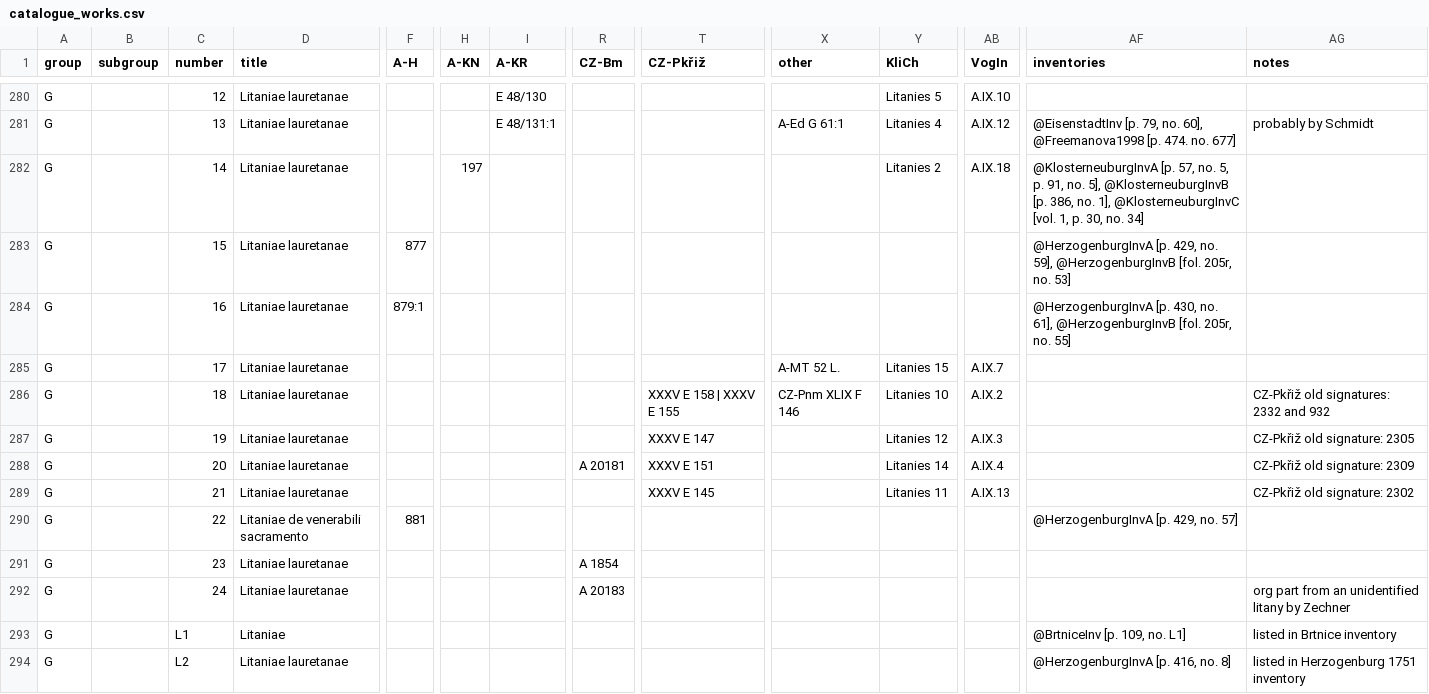
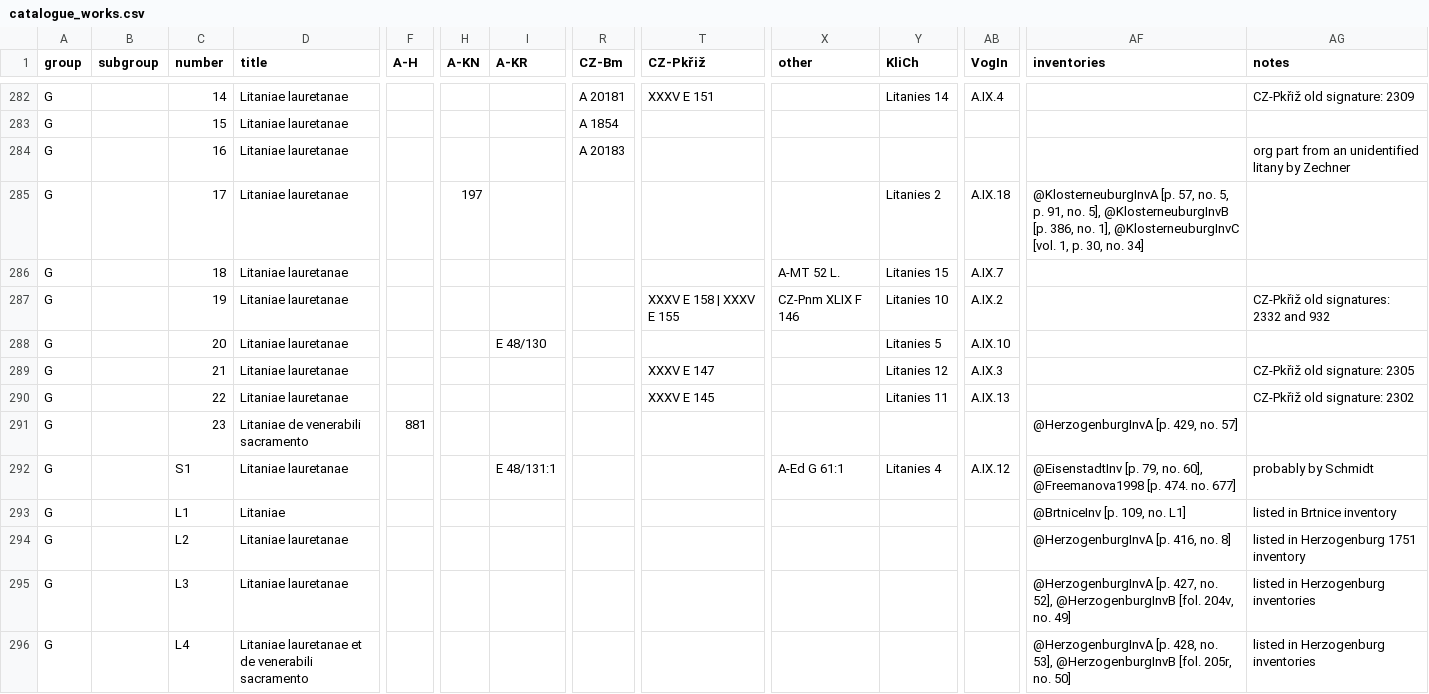
Before and after one commit to edition-esser-skala/tuma-catalogue-of-works, a CSV file: data/catalogue_works.csv, drawn as a sheet; only a part is shown, gaps mark what is left out; the shorter side is filled out with more unchanged rows; removed rows and columns are numbered as before the commit, all else as after; rows hold the shown columns only; the diff covers the shown part only; the diff names each change by its address in the sheet, - before the commit and + after, or states it on an @@ line.

```diff
--- a/data/catalogue_works.csv
+++ b/data/catalogue_works.csv
-C282 (number): 12
+C282 (number): 14
-I282 (A-KR): E 48/130
+I282 (A-KR): (empty)
-R282 (CZ-Bm): (empty)
+R282 (CZ-Bm): A 20181
-T282 (CZ-Pkřiž): (empty)
+T282 (CZ-Pkřiž): XXXV E 151
-Y282 (KliCh): Litanies 5
+Y282 (KliCh): Litanies 14
-AB282 (VogIn): A.IX.10
+AB282 (VogIn): A.IX.4
-AG282 (notes): (empty)
+AG282 (notes): CZ-Pkřiž old signature: 2309
-row 281: G |  | 13 | Litaniae lauretanae |  |  | E 48/131:1 |  |  | A-Ed G 61:1 | Litanies 4 | A.IX.12 | @EisenstadtInv [p. 79, no. 60], @Freemanova1998 [p. 474. no. 677] | probably by Schmidt
+row 283: G |  | 15 | Litaniae lauretanae |  |  |  | A 1854
+row 284: G |  | 16 | Litaniae lauretanae |  |  |  | A 20183 |  |  |  |  |  | org part from an unidentified litany by Zechner
-C285 (number): 14
+C285 (number): 17
-row 283: G |  | 15 | Litaniae lauretanae | 877 |  |  |  |  |  |  |  | @HerzogenburgInvA [p. 429, no. 59], @HerzogenburgInvB [fol. 205r, no. 53]
-row 284: G |  | 16 | Litaniae lauretanae | 879:1 |  |  |  |  |  |  |  | @HerzogenburgInvA [p. 430, no. 61], @HerzogenburgInvB [fol. 205r, no. 55]
-C286 (number): 17
+C286 (number): 18
-C287 (number): 18
+C287 (number): 19
+row 288: G |  | 20 | Litaniae lauretanae |  |  | E 48/130 |  |  |  | Litanies 5 | A.IX.10
-C289 (number): 19
+C289 (number): 21
-row 288: G |  | 20 | Litaniae lauretanae |  |  |  | A 20181 | XXXV E 151 |  | Litanies 14 | A.IX.4 |  | CZ-Pkřiž old signature: 2309
-C290 (number): 21
+C290 (number): 22
-C291 (number): 22
+C291 (number): 23
-row 291: G |  | 23 | Litaniae lauretanae |  |  |  | A 1854
-row 292: G |  | 24 | Litaniae lauretanae |  |  |  | A 20183 |  |  |  |  |  | org part from an unidentified litany by Zechner
+row 292: G |  | S1 | Litaniae lauretanae |  |  | E 48/131:1 |  |  | A-Ed G 61:1 | Litanies 4 | A.IX.12 | @EisenstadtInv [p. 79, no. 60], @Freemanova1998 [p. 474. no. 677] | probably by Schmidt
```
Also changed, not shown: 2 added rows and 26 edited cells elsewhere in this file, 35 other files.
